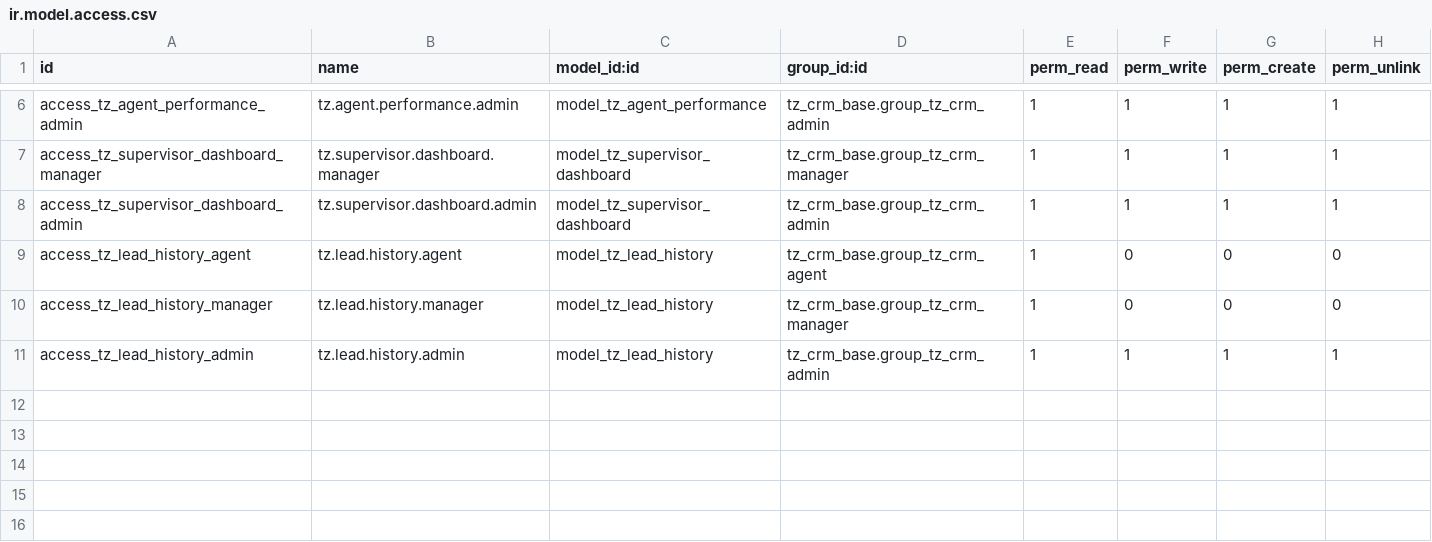
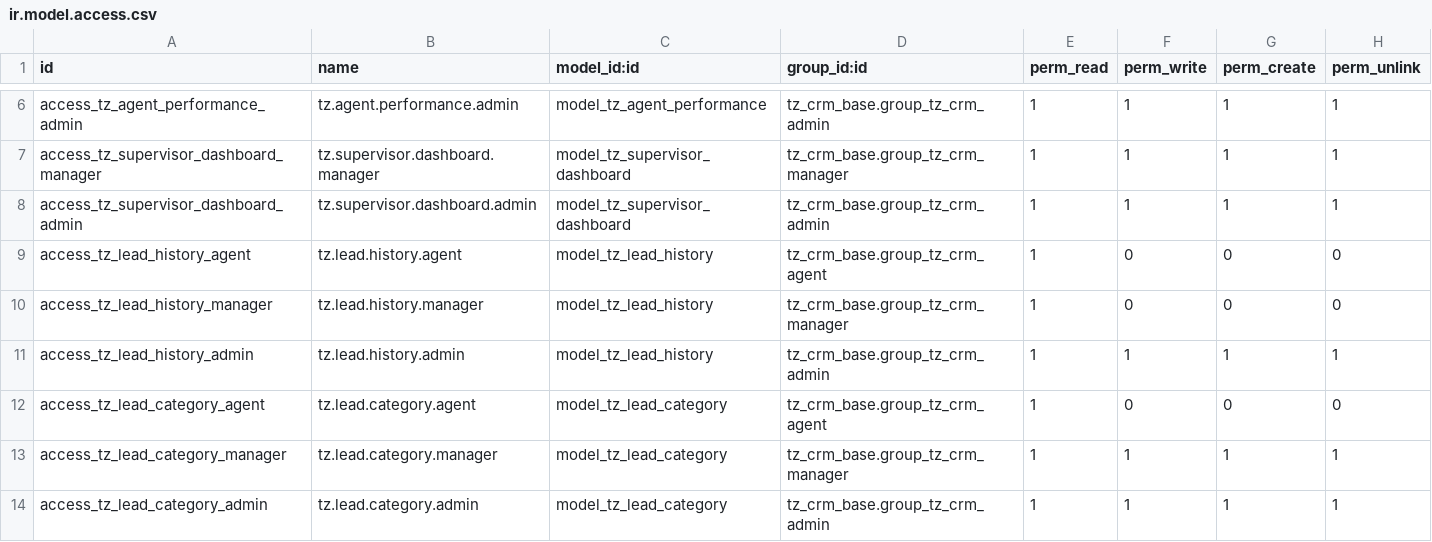
Before and after one commit to dawoodsadaqat/CRM-Docker, a CSV file: addons/tz_dashboard/security/ir.model.access.csv, drawn as a sheet; only a part is shown, gaps mark what is left out.

Commit message:
Lead Category Implementation

```diff
--- a/addons/tz_dashboard/security/ir.model.access.csv
+++ b/addons/tz_dashboard/security/ir.model.access.csv
@@ -11 +11,4 @@ access_tz_lead_history_manager,tz.lead.history.manager,model_tz_lead_history,tz_
 access_tz_lead_history_admin,tz.lead.history.admin,model_tz_lead_history,tz_crm_base.group_tz_crm_admin,1,1,1,1
+access_tz_lead_category_agent,tz.lead.category.agent,model_tz_lead_category,tz_crm_base.group_tz_crm_agent,1,0,0,0
+access_tz_lead_category_manager,tz.lead.category.manager,model_tz_lead_category,tz_crm_base.group_tz_crm_manager,1,1,1,1
+access_tz_lead_category_admin,tz.lead.category.admin,model_tz_lead_category,tz_crm_base.group_tz_crm_admin,1,1,1,1
```
Also changed, not shown: 11 other files.
